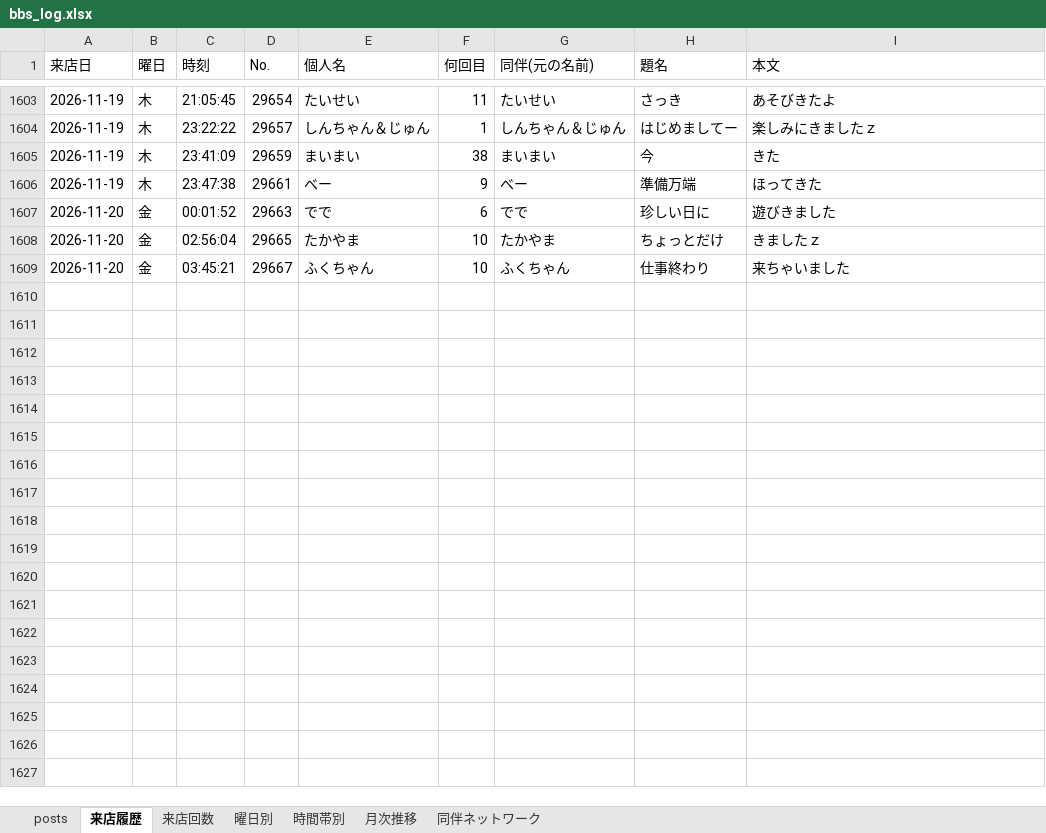
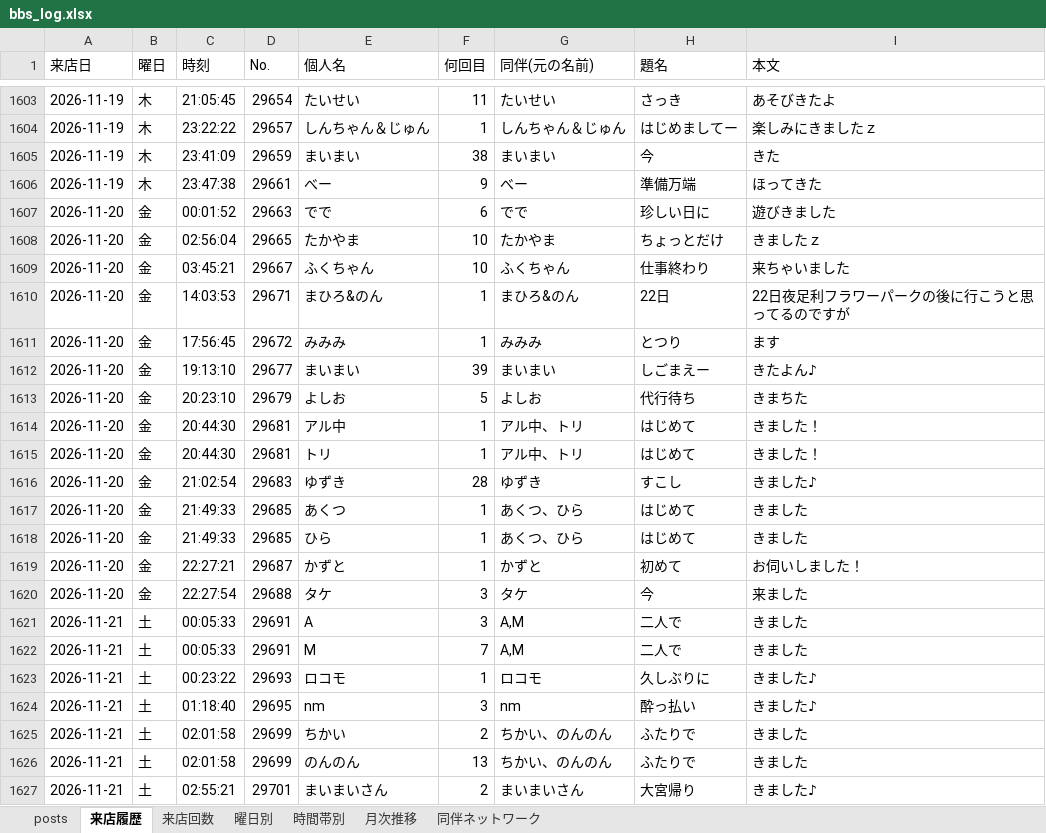
Before and after one commit to satoshiroid/bambitch-bbs-archiver, an Excel workbook: bbs_log.xlsx, sheet 来店履歴, drawn as a sheet; only a part is shown, gaps mark what is left out; values as stored, in another font and other column widths than the file's, no borders; the diff names each change by its address in the sheet, - before the commit and + after, or states it on an @@ line.

```diff
--- a/bbs_log.xlsx (sheet 来店履歴)
+++ b/bbs_log.xlsx (sheet 来店履歴)
+row 1610: 2026-11-20 | 金 | 14:03:53 | 29671 | まひろ&のん | 1 | まひろ&のん | 22日 | 22日夜足利フラワーパークの後に行こうと思ってるのですが
+row 1611: 2026-11-20 | 金 | 17:56:45 | 29672 | みみみ | 1 | みみみ | とつり | ます
+row 1612: 2026-11-20 | 金 | 19:13:10 | 29677 | まいまい | 39 | まいまい | しごまえー | きたよん♪
+row 1613: 2026-11-20 | 金 | 20:23:10 | 29679 | よしお | 5 | よしお | 代行待ち | きまちた
+row 1614: 2026-11-20 | 金 | 20:44:30 | 29681 | アル中 | 1 | アル中、トリ | はじめて | きました！
+row 1615: 2026-11-20 | 金 | 20:44:30 | 29681 | トリ | 1 | アル中、トリ | はじめて | きました！
+row 1616: 2026-11-20 | 金 | 21:02:54 | 29683 | ゆずき | 28 | ゆずき | すこし | きました♪
+row 1617: 2026-11-20 | 金 | 21:49:33 | 29685 | あくつ | 1 | あくつ、ひら | はじめて | きました
+row 1618: 2026-11-20 | 金 | 21:49:33 | 29685 | ひら | 1 | あくつ、ひら | はじめて | きました
+row 1619: 2026-11-20 | 金 | 22:27:21 | 29687 | かずと | 1 | かずと | 初めて | お伺いしました！
+row 1620: 2026-11-20 | 金 | 22:27:54 | 29688 | タケ | 3 | タケ | 今 | 来ました
+row 1621: 2026-11-21 | 土 | 00:05:33 | 29691 | A | 3 | A,M | 二人で | きました
+row 1622: 2026-11-21 | 土 | 00:05:33 | 29691 | M | 7 | A,M | 二人で | きました
+row 1623: 2026-11-21 | 土 | 00:23:22 | 29693 | ロコモ | 1 | ロコモ | 久しぶりに | きました♪
+row 1624: 2026-11-21 | 土 | 01:18:40 | 29695 | nm | 3 | nm | 酔っ払い | きました♪
+row 1625: 2026-11-21 | 土 | 02:01:58 | 29699 | ちかい | 2 | ちかい、のんのん | ふたりで | きました
+row 1626: 2026-11-21 | 土 | 02:01:58 | 29699 | のんのん | 13 | ちかい、のんのん | ふたりで | きました
+row 1627: 2026-11-21 | 土 | 02:55:21 | 29701 | まいまいさん | 2 | まいまいさん | 大宮帰り | きました♪
```
Also changed, not shown: sheet 来店回数, sheet posts, sheet 時間帯別, sheet 同伴ネットワーク, sheet 曜日別, sheet 月次推移, 1 other file.
